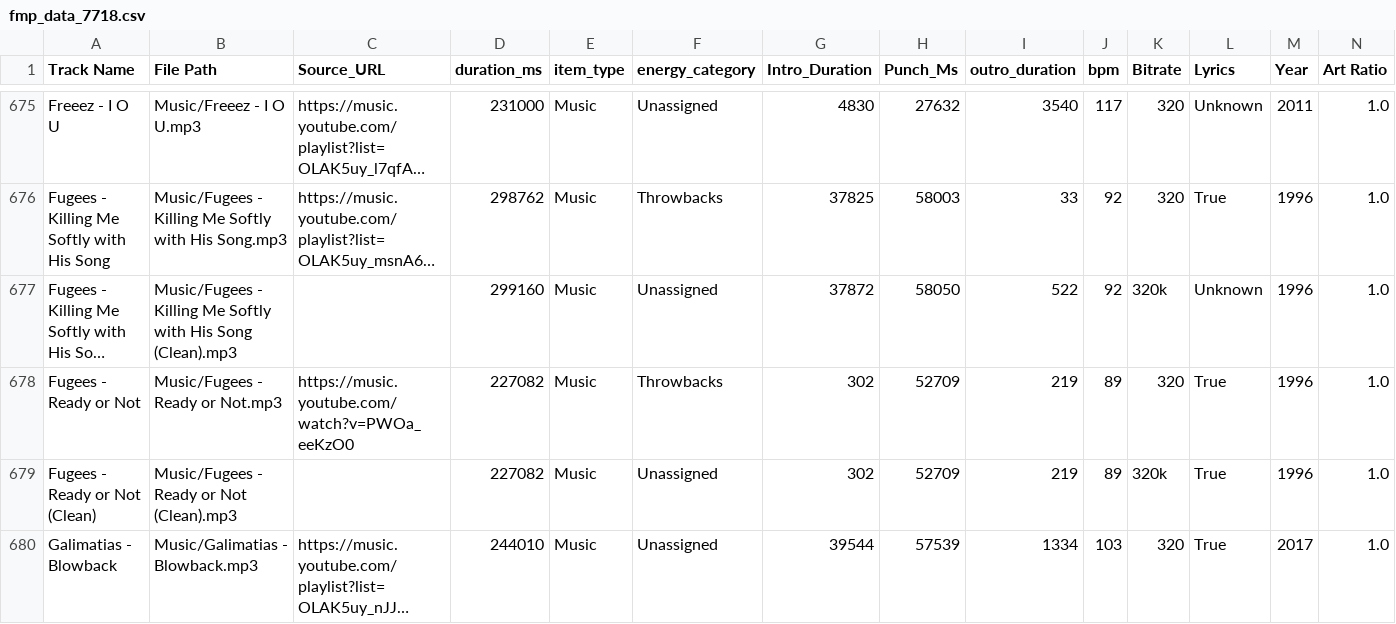
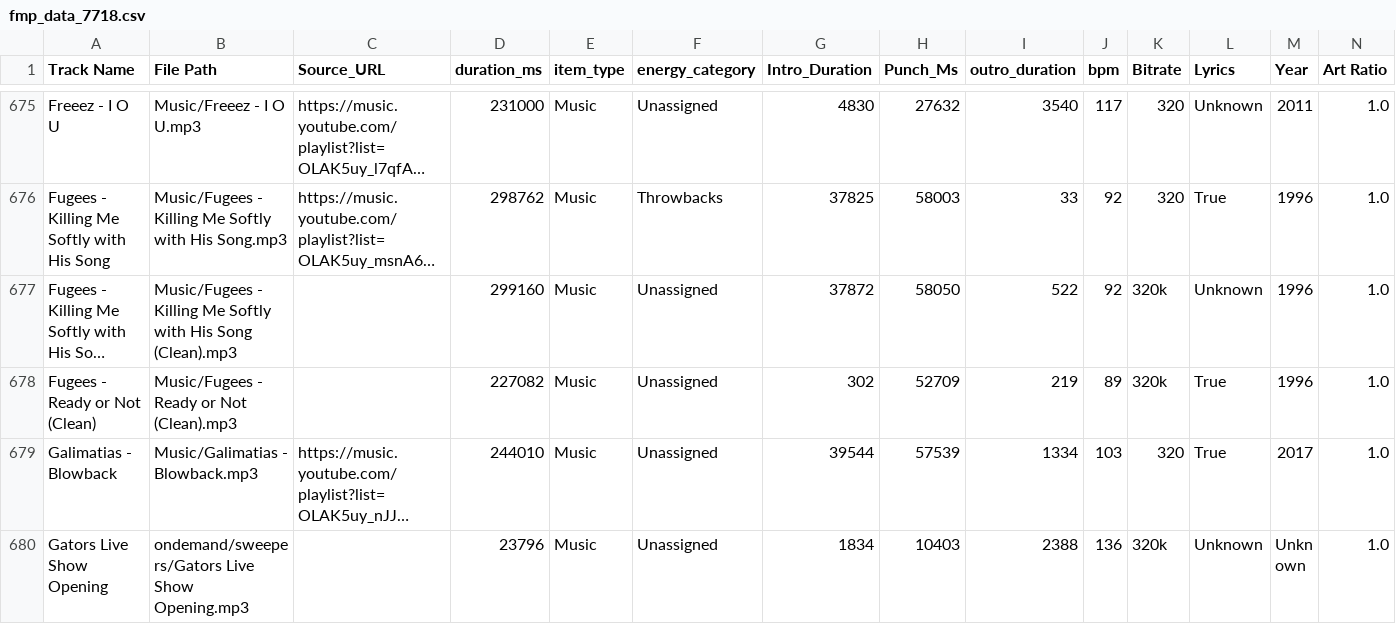
Before and after one commit to ChiTownSounds/FMP-Radio, a CSV file: configs/fmp_data_7718.csv, drawn as a sheet; only a part is shown, gaps mark what is left out; the shorter side is filled out with more unchanged rows; long unchanged cells end in …; rows hold the shown columns only; the diff names each change by its address in the sheet, - before the commit and + after, or states it on an @@ line.

```diff
--- a/configs/fmp_data_7718.csv
+++ b/configs/fmp_data_7718.csv
-row 678: Fugees - Ready or Not | Music/Fugees - Ready or Not.mp3 | https://music.youtube.com/watch?v=PWOa_eeKzO0 | 227082 | Music | Throwbacks | 302 | 52709 | 219 | 89 | 320 | True | 1996 | 1.0
```
